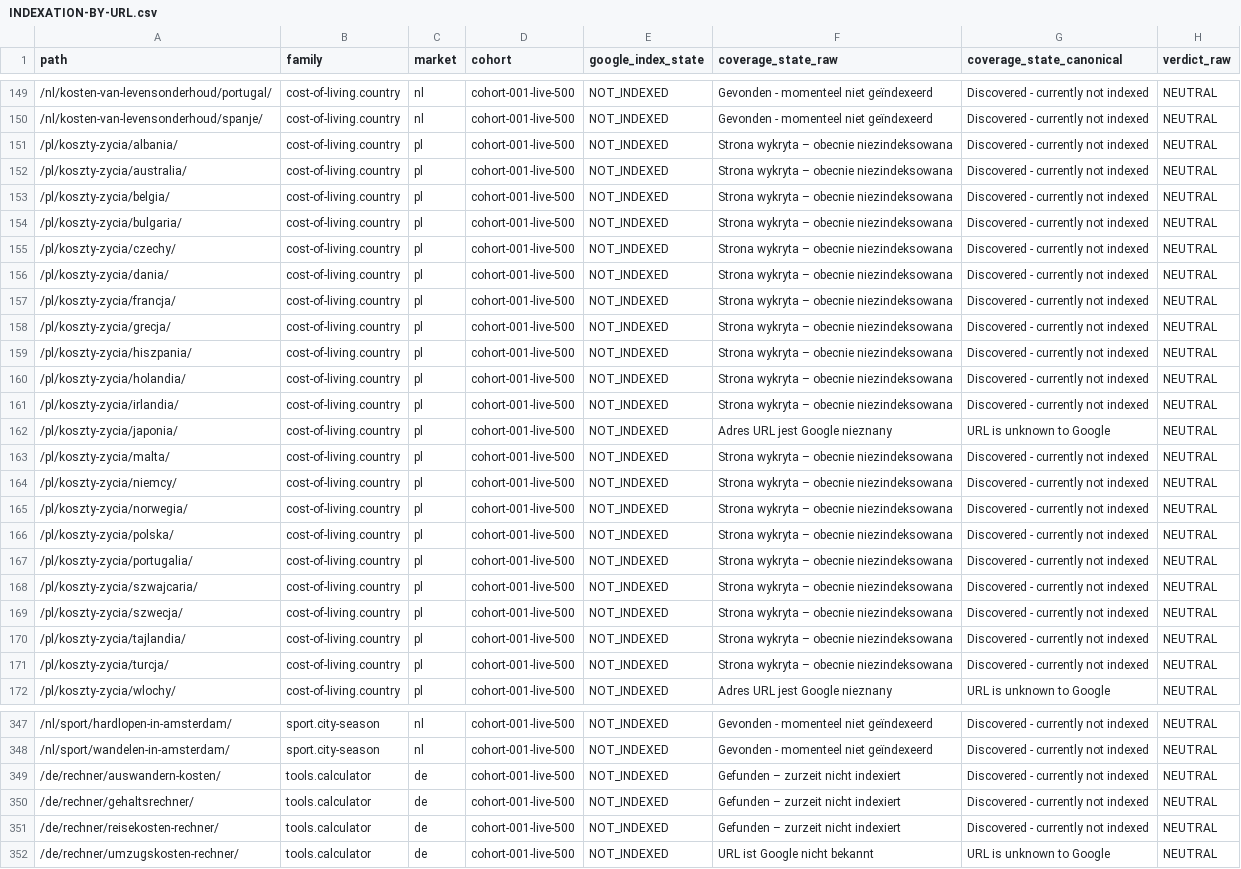
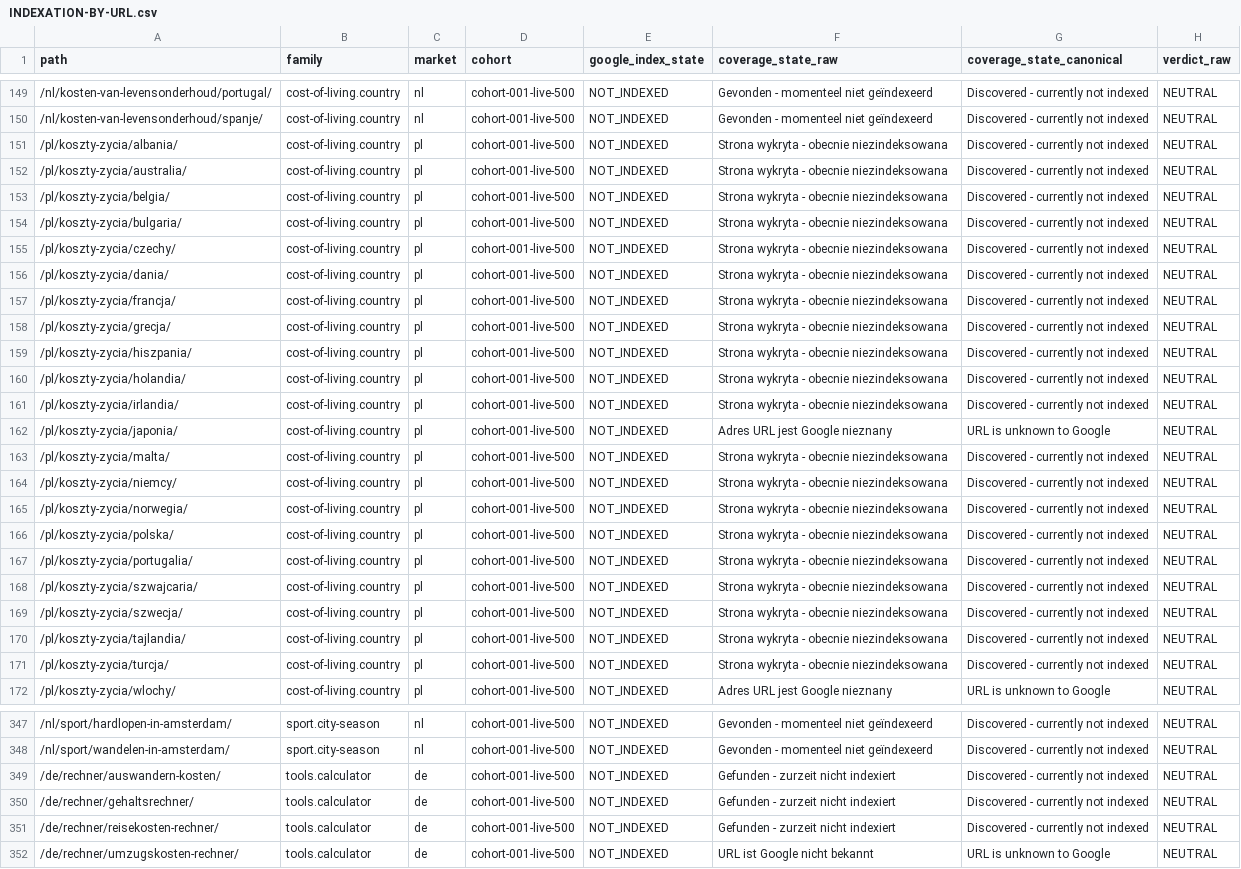
Before and after one commit to Tradeappo/Livdar-eSim, a CSV file: reports/atlas/INDEXATION-BY-URL.csv, drawn as a sheet; only a part is shown, gaps mark what is left out; the diff covers the shown part only; the diff names each change by its address in the sheet, - before the commit and + after, or states it on an @@ line.

```diff
--- a/reports/atlas/INDEXATION-BY-URL.csv
+++ b/reports/atlas/INDEXATION-BY-URL.csv
-F151:F161 (coverage_state_raw): Strona wykryta – obecnie niezindeksowana
+F151:F161 (coverage_state_raw): Strona wykryta - obecnie niezindeksowana
-F163:F171 (coverage_state_raw): Strona wykryta – obecnie niezindeksowana
+F163:F171 (coverage_state_raw): Strona wykryta - obecnie niezindeksowana
-F349:F351 (coverage_state_raw): Gefunden – zurzeit nicht indexiert
+F349:F351 (coverage_state_raw): Gefunden - zurzeit nicht indexiert
```
Also changed, not shown: 74 edited cells elsewhere in this file, reports/atlas/INDEXATION-TEST-SET.csv, 4 other files.
